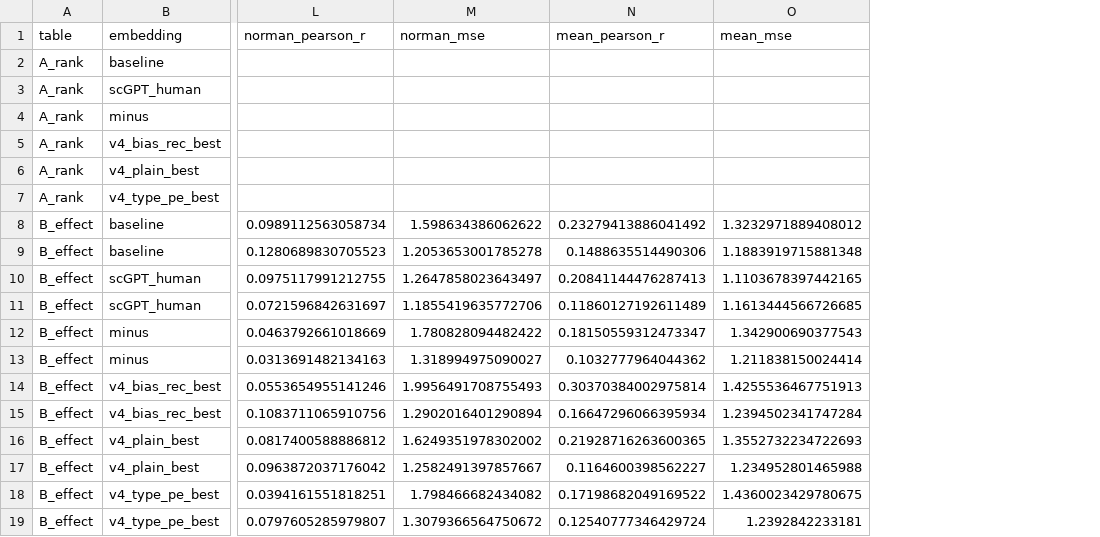
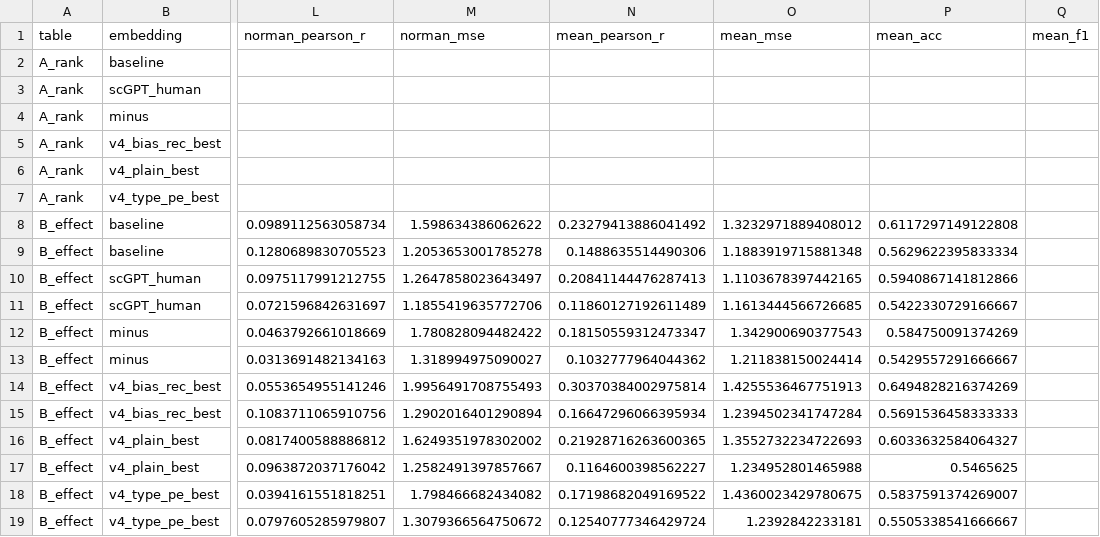
Before and after one commit to VictorHuu/comparison-SC-embedding, a CSV file: results/perturbation_regression/conference_embedding_aggregate.csv, drawn as a sheet; only a part is shown, gaps mark what is left out; the diff names each change by its address in the sheet, - before the commit and + after, or states it on an @@ line.

```diff
--- a/results/perturbation_regression/conference_embedding_aggregate.csv
+++ b/results/perturbation_regression/conference_embedding_aggregate.csv
+column P (mean_acc), rows 8-19: 0.6117297149122808 | 0.5629622395833334 | 0.5940867141812866 | 0.5422330729166667 | 0.584750091374269 | 0.5429557291666667 | 0.6494828216374269 | 0.5691536458333333 | 0.6033632584064327 | 0.5465625 | 0.5837591374269007 | 0.5505338541666667
+column Q (mean_f1), empty
```
Also changed, not shown: results/transfer_v2/native_lr_pair30_aggregated_summary.csv, 4 other files.
